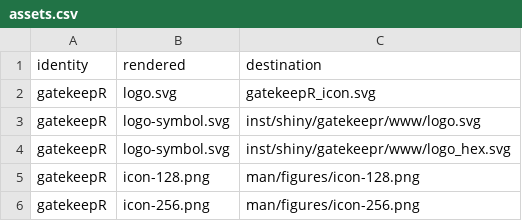
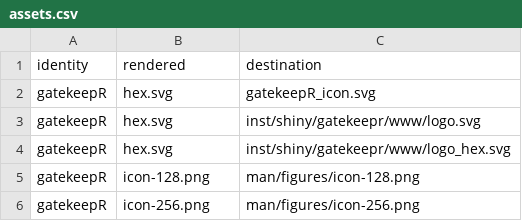
Before and after one commit to CTTIR/gatekeepR, a CSV file: tools/branding/assets.csv, drawn as a sheet; only a part is shown; the diff covers the shown part only.

```diff
--- a/tools/branding/assets.csv
+++ b/tools/branding/assets.csv
@@ -1,5 +1,5 @@
 identity,rendered,destination
-gatekeepR,logo.svg,gatekeepR_icon.svg
-gatekeepR,logo-symbol.svg,inst/shiny/gatekeepr/www/logo.svg
-gatekeepR,logo-symbol.svg,inst/shiny/gatekeepr/www/logo_hex.svg
+gatekeepR,hex.svg,gatekeepR_icon.svg
+gatekeepR,hex.svg,inst/shiny/gatekeepr/www/logo.svg
+gatekeepR,hex.svg,inst/shiny/gatekeepr/www/logo_hex.svg
 gatekeepR,icon-128.png,man/figures/icon-128.png
```
Also changed, not shown: 13 added rows and 9 edited cells elsewhere in this file, 47 other files.
